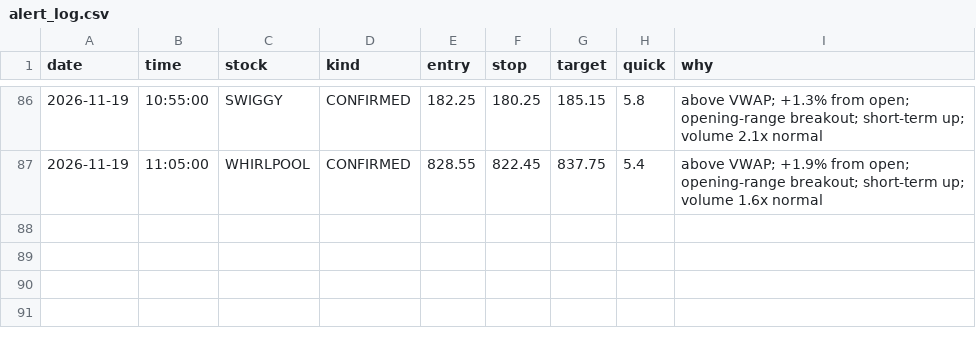
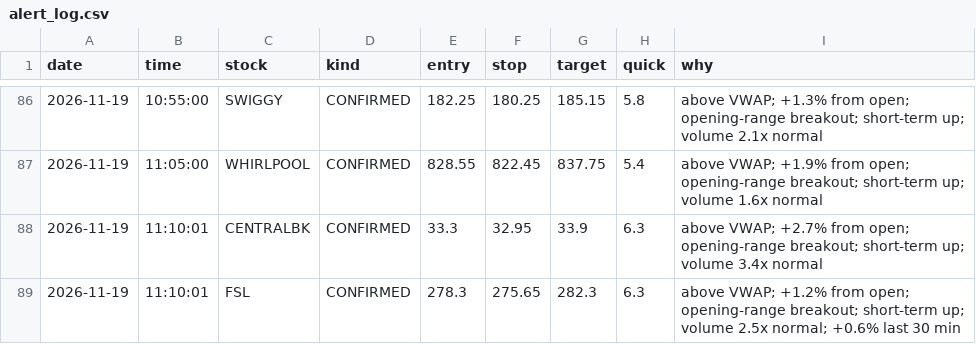
Before and after one commit to Basha17/mystock, a CSV file: alert_log.csv, drawn as a sheet; only a part is shown, gaps mark what is left out.

Commit message:
Update alert log

```diff
--- a/alert_log.csv
+++ b/alert_log.csv
@@ -87 +87,3 @@ date,time,stock,kind,entry,stop,target,quick,why
 2026-11-19,11:05:00,WHIRLPOOL,CONFIRMED,828.55,822.45,837.75,5.4,above VWAP; +1.9% from open; opening-range breakout; short-term up; volume 1.6x normal
+2026-11-19,11:10:01,CENTRALBK,CONFIRMED,33.3,32.95,33.9,6.3,above VWAP; +2.7% from open; opening-range breakout; short-term up; volume 3.4x normal
+2026-11-19,11:10:01,FSL,CONFIRMED,278.3,275.65,282.3,6.3,above VWAP; +1.2% from open; opening-range breakout; short-term up; volume 2.5x normal; +0.6% last 30 min
```
